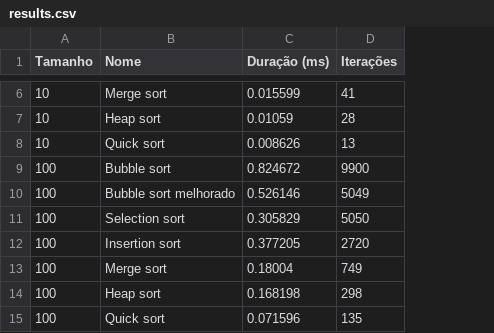
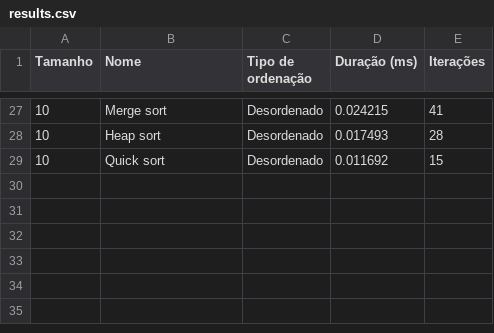
Before and after one commit to joaopsramos/analise-algoritmos-trabalho-final, a CSV file: results.csv, drawn as a sheet; only a part is shown, gaps mark what is left out; removed rows and columns are numbered as before the commit, all else as after; the diff covers the shown part only; the diff names each change by its address in the sheet, - before the commit and + after, or states it on an @@ line.

```diff
--- a/results.csv
+++ b/results.csv
+column C (Tipo de ordenação), rows 27-29: all Desordenado
-D27 (Duração (ms)): 0.015599
+D27 (Duração (ms)): 0.024215
-D28 (Duração (ms)): 0.01059
+D28 (Duração (ms)): 0.017493
-D29 (Duração (ms)): 0.008626
+D29 (Duração (ms)): 0.011692
-E29 (Iterações): 13
+E29 (Iterações): 15
-row 9: 100 | Bubble sort | 0.824672 | 9900
-row 10: 100 | Bubble sort melhorado | 0.526146 | 5049
-row 11: 100 | Selection sort | 0.305829 | 5050
-row 12: 100 | Insertion sort | 0.377205 | 2720
-row 13: 100 | Merge sort | 0.18004 | 749
-row 14: 100 | Heap sort | 0.168198 | 298
-row 15: 100 | Quick sort | 0.071596 | 135
```
Also changed, not shown: 21 added rows and 5 edited cells elsewhere in this file, 3 other files.
